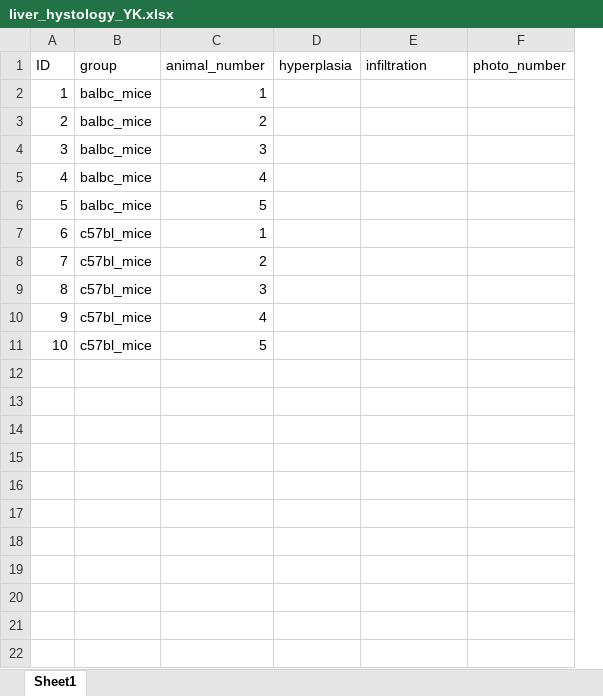
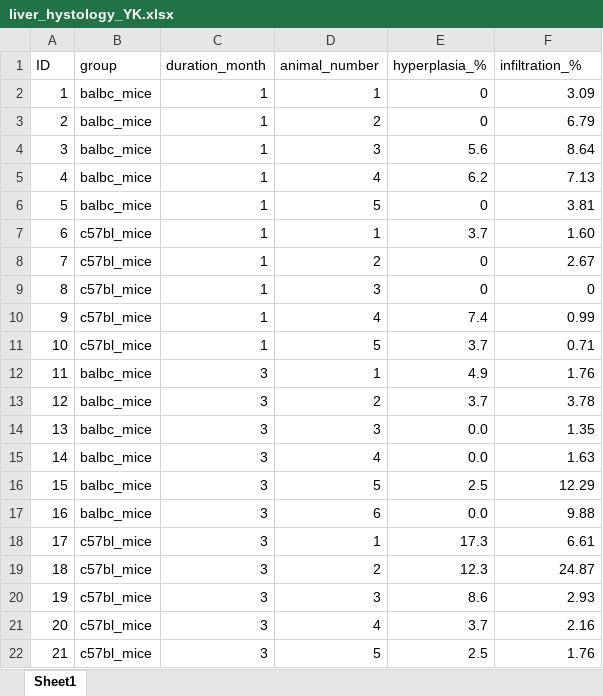
Before and after one commit to YarikKa2/Four_host_species_OF, an Excel workbook: Data/liver_hystology_YK.xlsx, sheet Sheet1, drawn as a sheet; values as stored, in another font and other column widths than the file's, no borders; removed rows and columns are numbered as before the commit, all else as after; the diff names each change by its address in the sheet, - before the commit and + after, or states it on an @@ line.

Commit message:
liver_recalculated for good

```diff
--- a/Data/liver_hystology_YK.xlsx (sheet Sheet1)
+++ b/Data/liver_hystology_YK.xlsx (sheet Sheet1)
+column C (duration_month), rows 2-11: all 1
-column D (hyperplasia), empty
-E1: infiltration
+E1: hyperplasia_%
-F1: photo_number
+F1: infiltration_%
-E2:E3 (hyperplasia_%): (empty)
+E2:E3 (hyperplasia_%): 0
-F2 (infiltration_%): (empty)
+F2 (infiltration_%): 3.09
-F3 (infiltration_%): (empty)
+F3 (infiltration_%): 6.79
-E4 (hyperplasia_%): (empty)
+E4 (hyperplasia_%): 5.6
-F4 (infiltration_%): (empty)
+F4 (infiltration_%): 8.64
-E5 (hyperplasia_%): (empty)
+E5 (hyperplasia_%): 6.2
-F5 (infiltration_%): (empty)
+F5 (infiltration_%): 7.13
-E6 (hyperplasia_%): (empty)
+E6 (hyperplasia_%): 0
-F6 (infiltration_%): (empty)
+F6 (infiltration_%): 3.81
-E7 (hyperplasia_%): (empty)
+E7 (hyperplasia_%): 3.7
-F7 (infiltration_%): (empty)
+F7 (infiltration_%): 1.60
-E8:E9 (hyperplasia_%): (empty)
+E8:E9 (hyperplasia_%): 0
-F8 (infiltration_%): (empty)
+F8 (infiltration_%): 2.67
-F9 (infiltration_%): (empty)
+F9 (infiltration_%): 0
-E10 (hyperplasia_%): (empty)
+E10 (hyperplasia_%): 7.4
-F10 (infiltration_%): (empty)
+F10 (infiltration_%): 0.99
-E11 (hyperplasia_%): (empty)
+E11 (hyperplasia_%): 3.7
-F11 (infiltration_%): (empty)
+F11 (infiltration_%): 0.71
+row 12: 11 | balbc_mice | 3 | 1 | 4.9 | 1.76
+row 13: 12 | balbc_mice | 3 | 2 | 3.7 | 3.78
+row 14: 13 | balbc_mice | 3 | 3 | 0.0 | 1.35
+row 15: 14 | balbc_mice | 3 | 4 | 0.0 | 1.63
+row 16: 15 | balbc_mice | 3 | 5 | 2.5 | 12.29
+row 17: 16 | balbc_mice | 3 | 6 | 0.0 | 9.88
+row 18: 17 | c57bl_mice | 3 | 1 | 17.3 | 6.61
+row 19: 18 | c57bl_mice | 3 | 2 | 12.3 | 24.87
+row 20: 19 | c57bl_mice | 3 | 3 | 8.6 | 2.93
+row 21: 20 | c57bl_mice | 3 | 4 | 3.7 | 2.16
+row 22: 21 | c57bl_mice | 3 | 5 | 2.5 | 1.76
```
